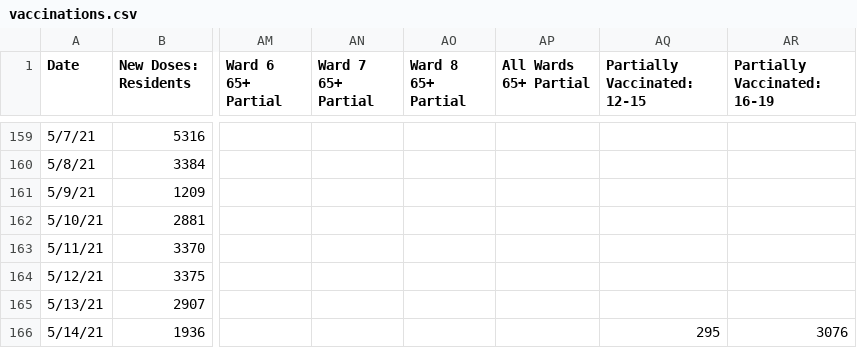
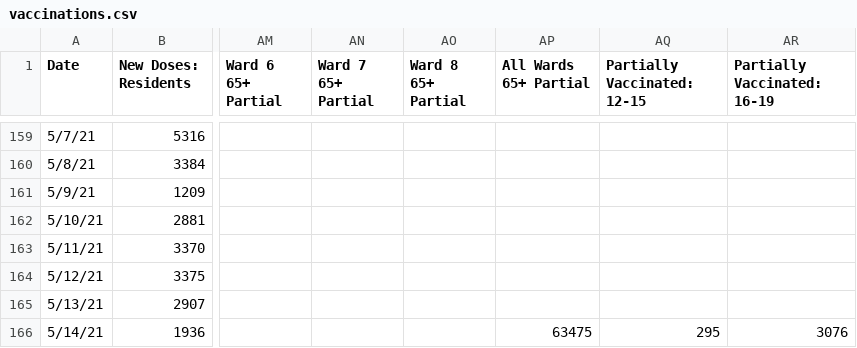
Before and after one commit to rstahlin/DC-COVID.github.io, a CSV file: vaccinations.csv, drawn as a sheet; only a part is shown, gaps mark what is left out; the diff names each change by its address in the sheet, - before the commit and + after, or states it on an @@ line.

```diff
--- a/vaccinations.csv
+++ b/vaccinations.csv
-AP166 (All Wards 65+ Partial): (empty)
+AP166 (All Wards 65+ Partial): 63475
```
Also changed, not shown: data.csv, 57 other files.
